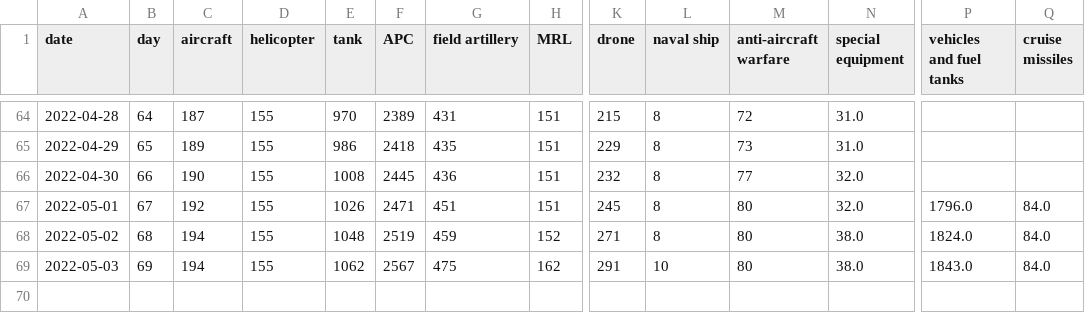
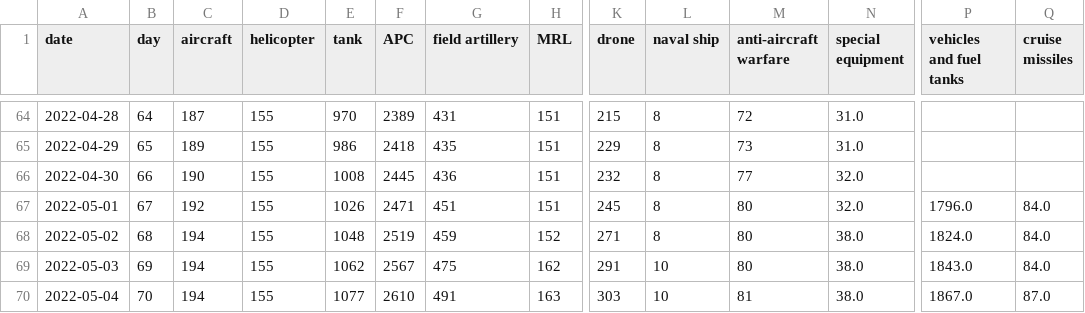
Before and after one commit to taw/open-source-adventures, a CSV file: docs/episode-29/tanks/russia_losses_equipment.csv, drawn as a sheet; only a part is shown, gaps mark what is left out; rows hold the shown columns only; the diff names each change by its address in the sheet, - before the commit and + after, or states it on an @@ line.

Commit message:
Data update

```diff
--- a/docs/episode-29/tanks/russia_losses_equipment.csv
+++ b/docs/episode-29/tanks/russia_losses_equipment.csv
+row 70: 2022-05-04 | 70 | 194 | 155 | 1077 | 2610 | 491 | 163 | 303 | 10 | 81 | 38.0 | 1867.0 | 87.0
```
Also changed, not shown: docs/episode-30/russia_losses_equipment.982e4e03.csv, docs/episode-31/russia_losses_equipment.csv, 44 other files.
